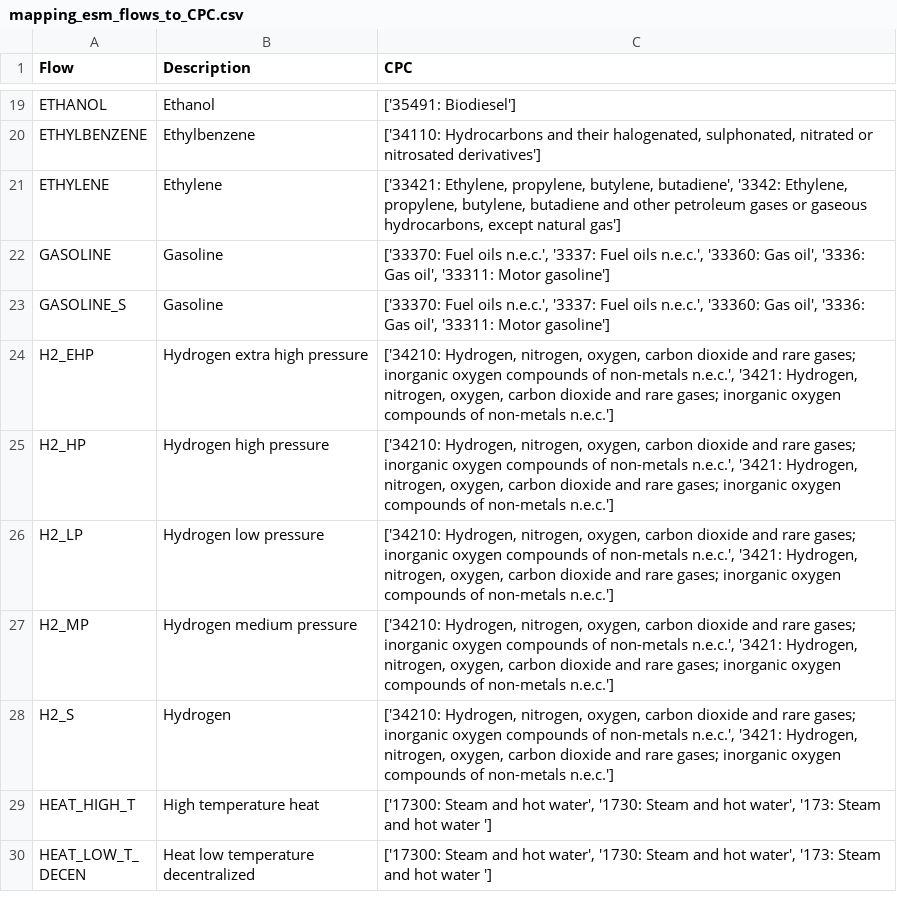
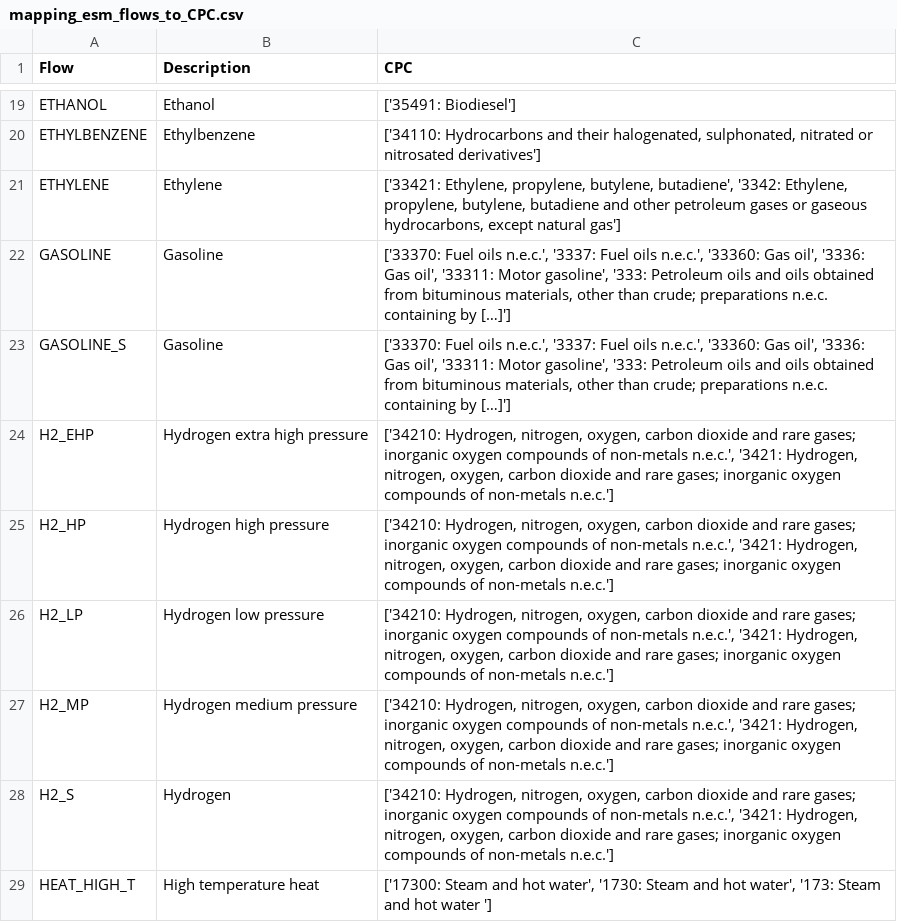
Before and after one commit to matthieu-str/mescal, a CSV file: dev/energyscope_data/CA-QC/mapping_esm_flows_to_CPC.csv, drawn as a sheet; only a part is shown, gaps mark what is left out; the shorter side is filled out with more unchanged rows.

Commit message:
added a category to GASOLINE

```diff
--- a/dev/energyscope_data/CA-QC/mapping_esm_flows_to_CPC.csv
+++ b/dev/energyscope_data/CA-QC/mapping_esm_flows_to_CPC.csv
@@ -21,4 +21,4 @@ ETHYLBENZENE,Ethylbenzene,"['34110: Hydrocarbons and their halogenated, sulphona
 ETHYLENE,Ethylene,"['33421: Ethylene, propylene, butylene, butadiene', '3342: Ethylene, propylene, butylene, butadiene and other petroleum gases or gaseous hydrocarbons, except natural gas']"
-GASOLINE,Gasoline,"['33370: Fuel oils n.e.c.', '3337: Fuel oils n.e.c.', '33360: Gas oil', '3336: Gas oil', '33311: Motor gasoline']"
-GASOLINE_S,Gasoline,"['33370: Fuel oils n.e.c.', '3337: Fuel oils n.e.c.', '33360: Gas oil', '3336: Gas oil', '33311: Motor gasoline']"
+GASOLINE,Gasoline,"['33370: Fuel oils n.e.c.', '3337: Fuel oils n.e.c.', '33360: Gas oil', '3336: Gas oil', '33311: Motor gasoline', '333: Petroleum oils and oils obtained from bituminous materials, other than crude; preparations n.e.c. containing by […]']"
+GASOLINE_S,Gasoline,"['33370: Fuel oils n.e.c.', '3337: Fuel oils n.e.c.', '33360: Gas oil', '3336: Gas oil', '33311: Motor gasoline', '333: Petroleum oils and oils obtained from bituminous materials, other than crude; preparations n.e.c. containing by […]']"
 H2_EHP,Hydrogen extra high pressure,"['34210: Hydrogen, nitrogen, oxygen, carbon dioxide and rare gases; inorganic oxygen compounds of non-metals n.e.c.', '3421: Hydrogen, nitrogen, oxygen, carbon dioxide and rare gases; inorganic oxygen compounds of non-metals n.e.c.']"
```
Also changed, not shown: dev/energyscope_data/CH/mapping_esm_flows_to_CPC.csv.
